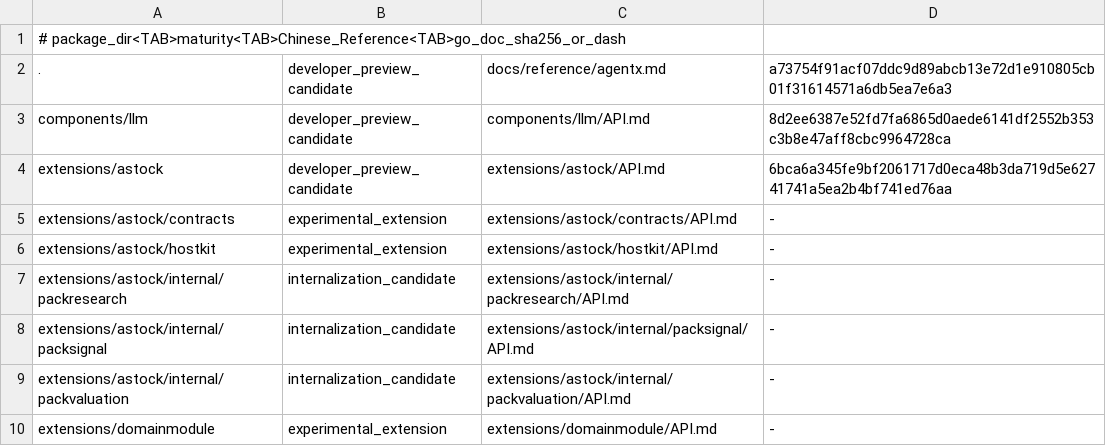
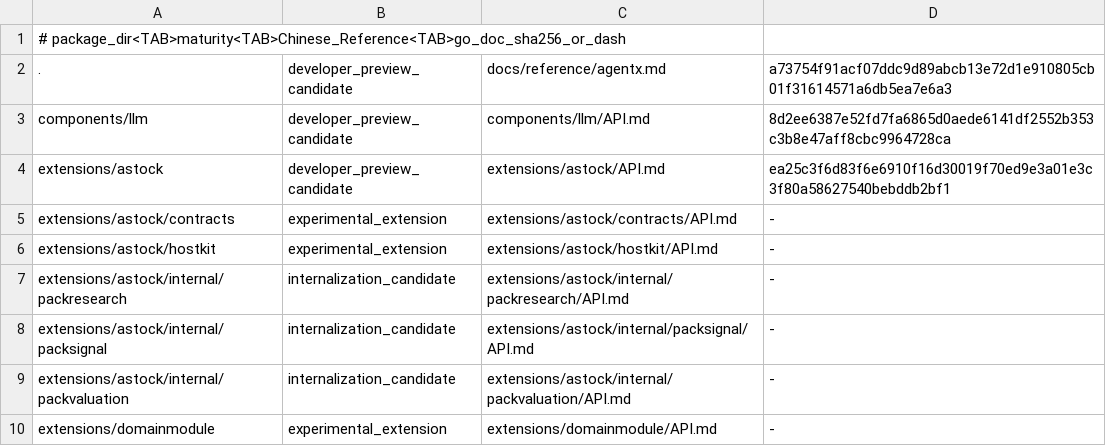
Before and after one commit to wsnacj/agentx-go, a TSV file: docs/reference/developer-preview-packages.tsv, drawn as a sheet; only a part is shown.

Commit message:
api: close developer preview surface gates

```diff
--- a/docs/reference/developer-preview-packages.tsv
+++ b/docs/reference/developer-preview-packages.tsv
@@ -3,3 +3,3 @@
 components/llm	developer_preview_candidate	components/llm/API.md	8d2ee6387e52fd7fa6865d0aede6141df2552b353c3b8e47aff8cbc9964728ca
-extensions/astock	developer_preview_candidate	extensions/astock/API.md	6bca6a345fe9bf2061717d0eca48b3da719d5e62741741a5ea2b4bf741ed76aa
+extensions/astock	developer_preview_candidate	extensions/astock/API.md	ea25c3f6d83f6e6910f16d30019f70ed9e3a01e3c3f80a58627540bebddb2bf1
 extensions/astock/contracts	experimental_extension	extensions/astock/contracts/API.md	-
```
Also changed, not shown: 19 other files.
